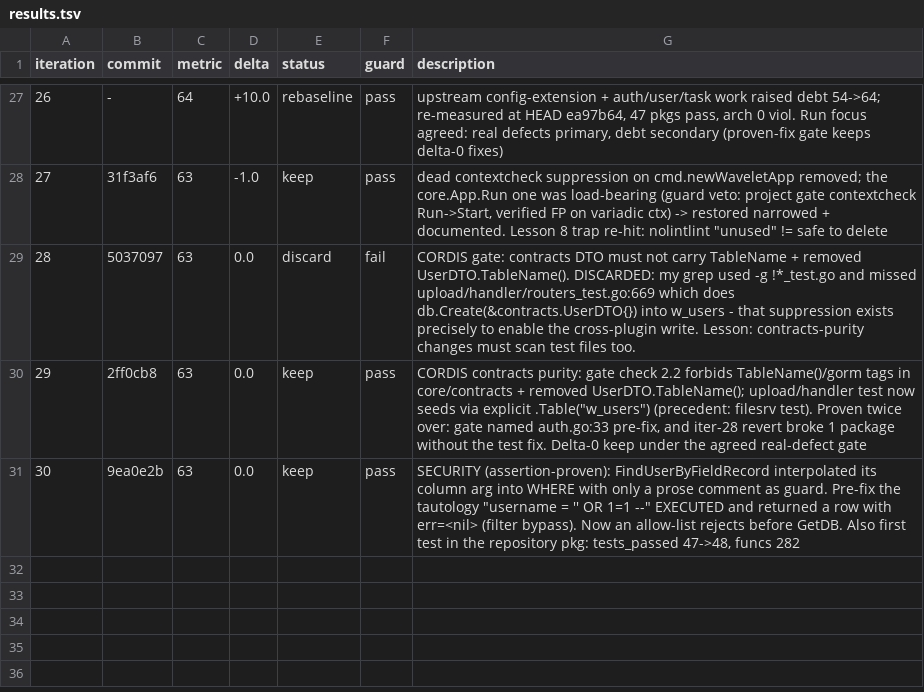
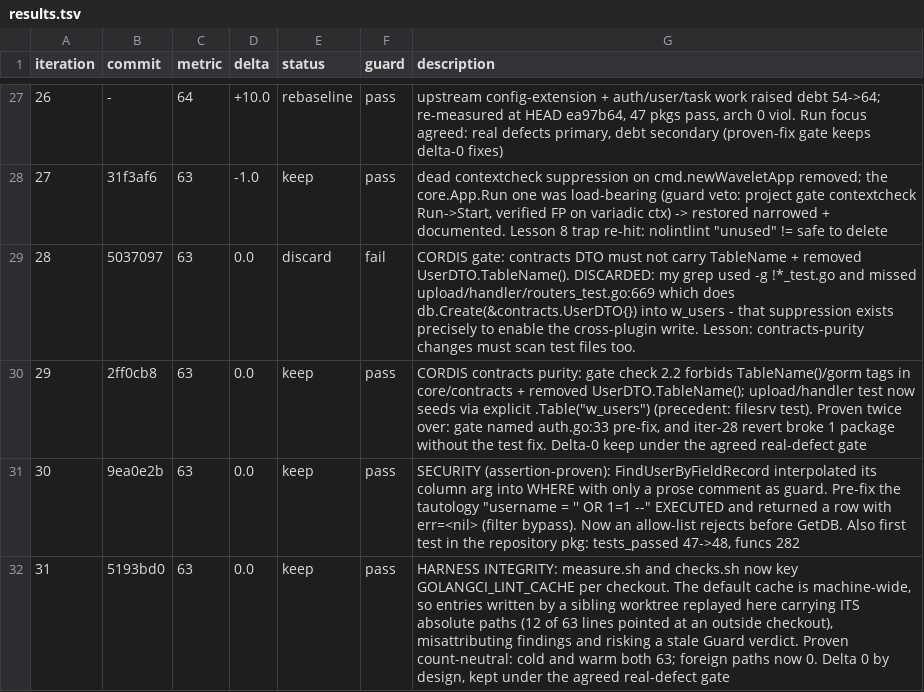
Before and after one commit to Rain-kl/Cyphr, a TSV file: .auto/results.tsv, drawn as a sheet; only a part is shown, gaps mark what is left out; the diff names each change by its address in the sheet, - before the commit and + after, or states it on an @@ line.

Commit message:
chore(autoresearch): log iter 31

```diff
--- a/.auto/results.tsv
+++ b/.auto/results.tsv
+row 32: 31 | 5193bd0 | 63 | 0.0 | keep | pass | HARNESS INTEGRITY: measure.sh and checks.sh now key GOLANGCI_LINT_CACHE per checkout. The default cache is machine-wide, so entries written by a sibling worktree replayed here carrying ITS absolute paths (12 of 63 lines pointed at an outside checkout), misattributing findings and risking a stale Guard verdict. Proven count-neutral: cold and warm both 63; foreign paths now 0. Delta 0 by design, kept under the agreed real-defect gate
```
